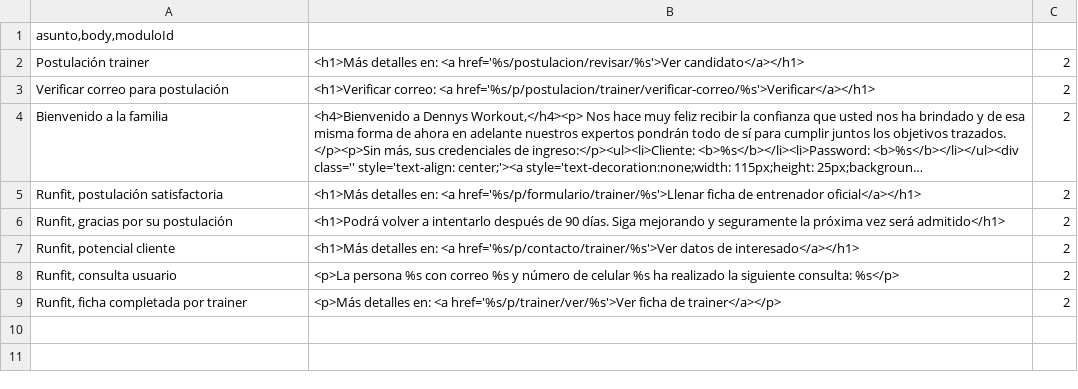
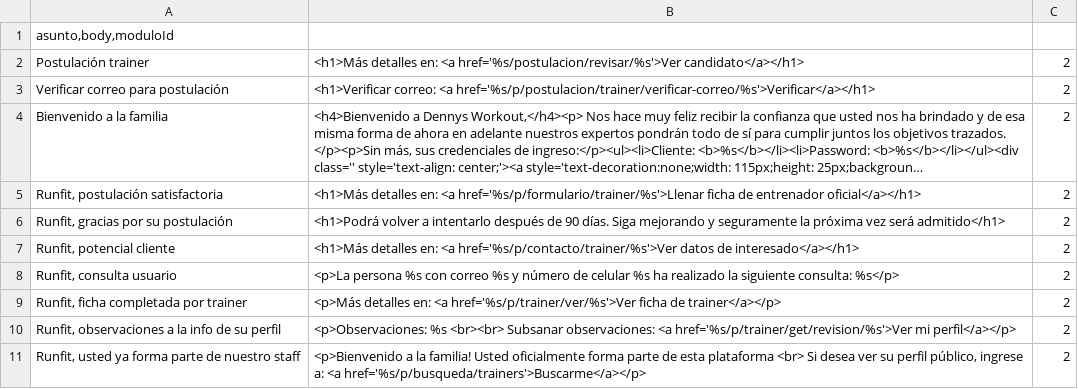
Before and after one commit to itsightconsulting/runfit, a CSV file: src/main/resources/static/seeds/correo.csv, drawn as a sheet; long unchanged cells end in …; the diff names each change by its address in the sheet, - before the commit and + after, or states it on an @@ line.

Commit message:
tercera validacion para postulante trainer

```diff
--- a/src/main/resources/static/seeds/correo.csv
+++ b/src/main/resources/static/seeds/correo.csv
+row 10: Runfit, observaciones a la info de su perfil | <p>Observaciones: %s <br><br> Subsanar observaciones: <a href='%s/p/trainer/get/revision/%s'>Ver mi perfil</a></p> | 2
+row 11: Runfit, usted ya forma parte de nuestro staff | <p>Bienvenido a la familia! Usted oficialmente forma parte de esta plataforma <br> Si desea ver su perfil público, ingrese a: <a href='%s/p/busqueda/trainers'>Buscarme</a></p> | 2
```
Also changed, not shown: 23 other files.
